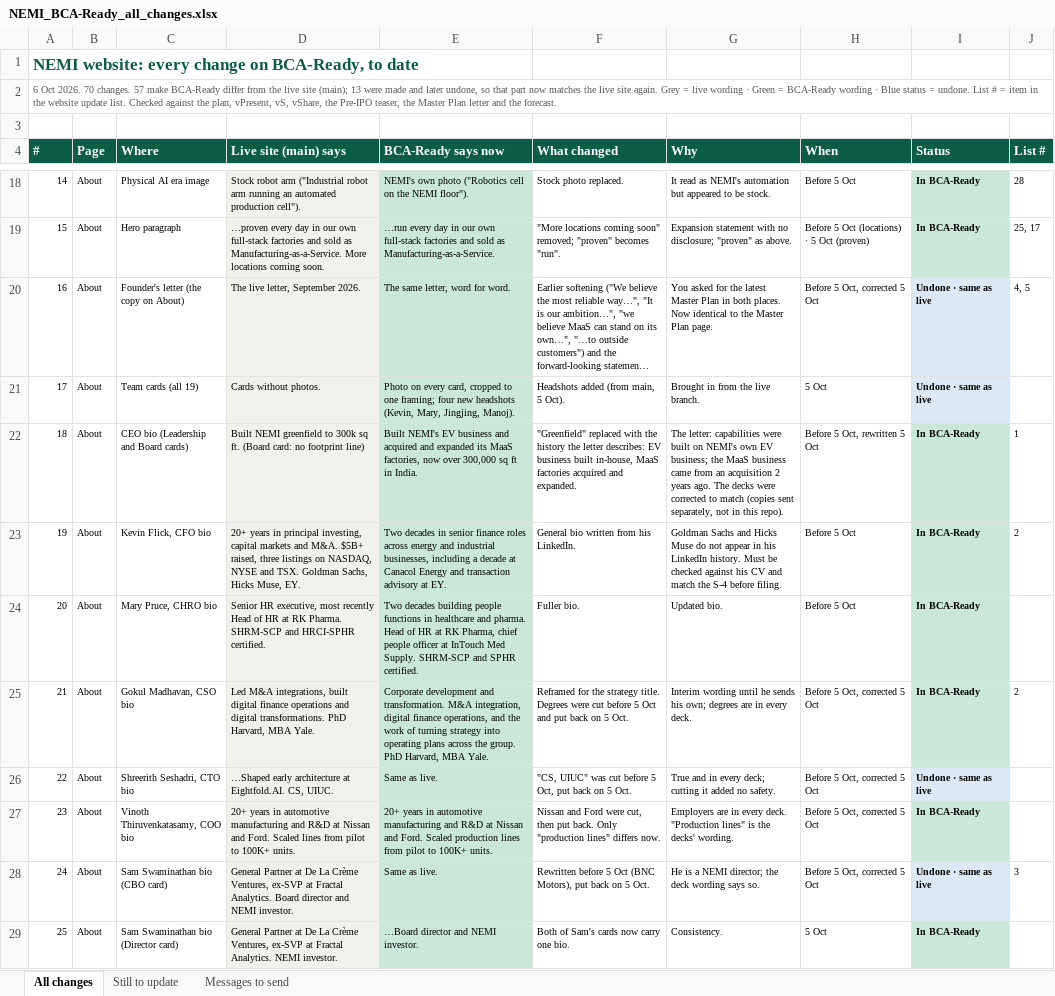
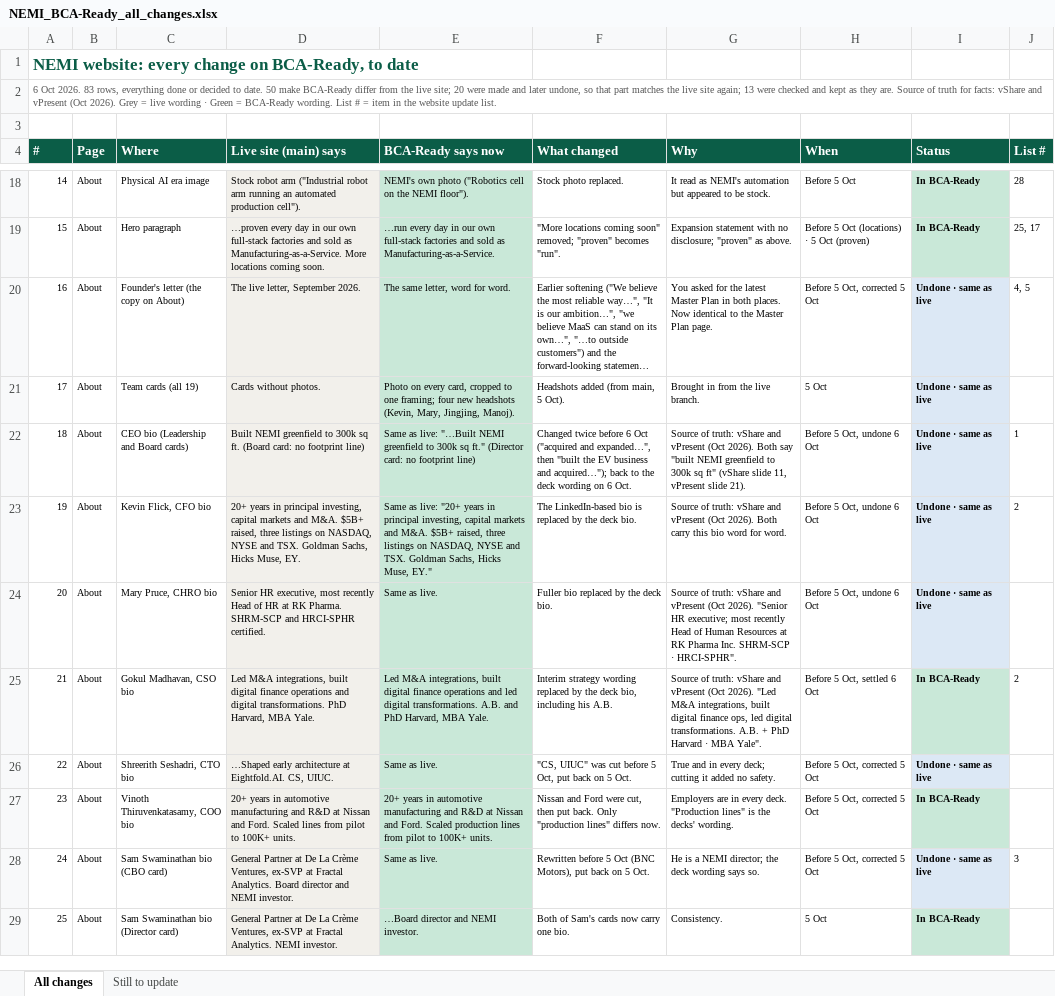
Before and after one commit to Nemi52344/nemi-lmm-site, an Excel workbook: _s4/NEMI_BCA-Ready_all_changes.xlsx, sheet All changes, drawn as a sheet; only a part is shown, gaps mark what is left out; long unchanged cells end in …; values as stored, in another font and other column widths than the file's, no borders; the diff covers the shown part only; the diff names each change by its address in the sheet, - before the commit and + after, or states it on an @@ line.

```diff
--- a/_s4/NEMI_BCA-Ready_all_changes.xlsx (sheet All changes)
+++ b/_s4/NEMI_BCA-Ready_all_changes.xlsx (sheet All changes)
-sheet tab: Messages to send
@@ column A (#) renumbered in row 2 @@
-E22 (BCA-Ready says now): Built NEMI's EV business and acquired and expanded its MaaS factories, now over 300,000 sq ft in India.
+E22 (BCA-Ready says now): Same as live: "…Built NEMI greenfield to 300k sq ft." (Director card: no footprint line)
-F22 (What changed): "Greenfield" replaced with the history the letter describes: EV business built in-house, MaaS factories acquired and expanded.
+F22 (What changed): Changed twice before 6 Oct ("acquired and expanded…", then "built the EV business and acquired…"); back to the deck wording on 6 Oct.
-G22 (Why): The letter: capabilities were built on NEMI's own EV business; the MaaS business came from an acquisition 2 years ago. The decks were corrected to match (copies sent separately, not in this repo).
+G22 (Why): Source of truth: vShare and vPresent (Oct 2026). Both say "built NEMI greenfield to 300k sq ft" (vShare slide 11, vPresent slide 21).
-H22 (When): Before 5 Oct, rewritten 5 Oct
+H22 (When): Before 5 Oct, undone 6 Oct
-I22:I24 (Status): In BCA-Ready
+I22:I24 (Status): Undone · same as live
-I22:I24 fill: #C9E8D8
+I22:I24 fill: #DCE8F5
-E23 (BCA-Ready says now): Two decades in senior finance roles across energy and industrial businesses, including a decade at Canacol Energy and transaction advisory at EY.
+E23 (BCA-Ready says now): Same as live: "20+ years in principal investing, capital markets and M&A. $5B+ raised, three listings on NASDAQ, NYSE and TSX. Goldman Sachs, Hicks Muse, EY."
-F23 (What changed): General bio written from his LinkedIn.
+F23 (What changed): The LinkedIn-based bio is replaced by the deck bio.
-G23 (Why): Goldman Sachs and Hicks Muse do not appear in his LinkedIn history. Must be checked against his CV and match the S-4 before filing.
+G23 (Why): Source of truth: vShare and vPresent (Oct 2026). Both carry this bio word for word.
-H23:H24 (When): Before 5 Oct
+H23:H24 (When): Before 5 Oct, undone 6 Oct
-E24 (BCA-Ready says now): Two decades building people functions in healthcare and pharma. Head of HR at RK Pharma, chief people officer at InTouch Med Supply. SHRM-SCP and SPHR certified.
+E24 (BCA-Ready says now): Same as live.
-F24 (What changed): Fuller bio.
+F24 (What changed): Fuller bio replaced by the deck bio.
-G24 (Why): Updated bio.
+G24 (Why): Source of truth: vShare and vPresent (Oct 2026). "Senior HR executive; most recently Head of Human Resources at RK Pharma Inc. SHRM-SCP · HRCI-SPHR".
-E25 (BCA-Ready says now): Corporate development and transformation. M&A integration, digital finance operations, and the work of turning strategy into operating plans across the group. PhD Harvard,…
+E25 (BCA-Ready says now): Led M&A integrations, built digital finance operations and led digital transformations. A.B. and PhD Harvard,…
-F25 (What changed): Reframed for the strategy title. Degrees were cut before 5 Oct and put back on 5 Oct.
+F25 (What changed): Interim strategy wording replaced by the deck bio, including his A.B.
-G25 (Why): Interim wording until he sends his own; degrees are in every deck.
+G25 (Why): Source of truth: vShare and vPresent (Oct 2026). "Led M&A integrations, built digital finance ops, led digital transformations. A.B. + PhD Harvard · MBA Yale".
-H25 (When): Before 5 Oct, corrected 5 Oct
+H25 (When): Before 5 Oct, settled 6 Oct
```
Also changed, not shown: 13 added rows, 26 edited cells and cell formats elsewhere in this sheet, sheet Still to update, 1 other file.
